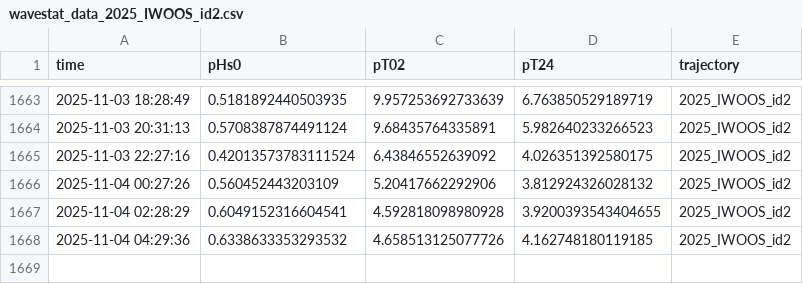
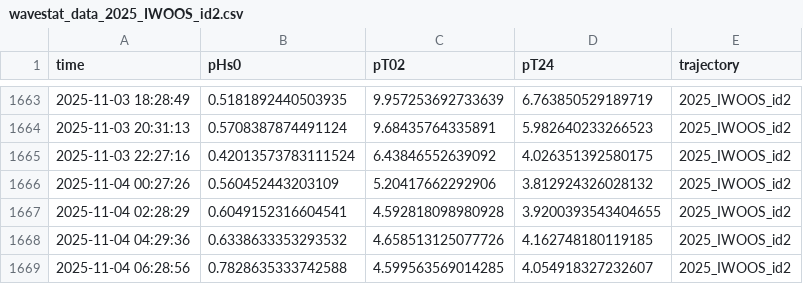
Before and after one commit to jerabaul29/2025_IWOOS_id2_data, a CSV file: wavestat_data_2025_IWOOS_id2.csv, drawn as a sheet; only a part is shown, gaps mark what is left out; the diff names each change by its address in the sheet, - before the commit and + after, or states it on an @@ line.

Commit message:
Push data

```diff
--- a/wavestat_data_2025_IWOOS_id2.csv
+++ b/wavestat_data_2025_IWOOS_id2.csv
+row 1669: 2025-11-04 06:28:56 | 0.7828635333742588 | 4.599563569014285 | 4.054918327232607 | 2025_IWOOS_id2
```
Also changed, not shown: 1 other file.
